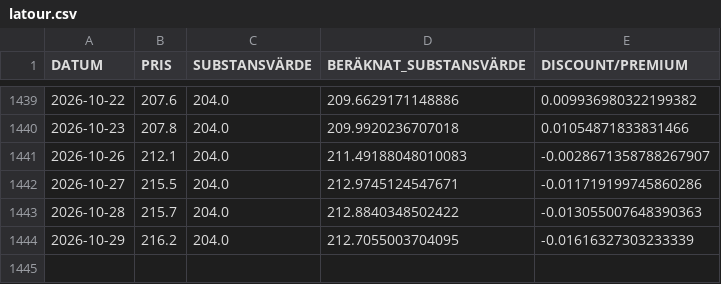
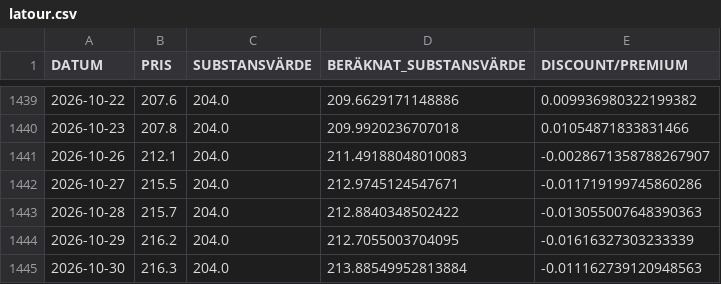
Before and after one commit to emni8523/omxs30, a CSV file: dataset/latour.csv, drawn as a sheet; only a part is shown, gaps mark what is left out.

```diff
--- a/dataset/latour.csv
+++ b/dataset/latour.csv
@@ -1444 +1444,2 @@ DATUM,PRIS,SUBSTANSVÄRDE,BERÄKNAT_SUBSTANSVÄRDE,DISCOUNT/PREMIUM
 2026-10-29,216.2,204.0,212.7055003704095,-0.01616327303233339
+2026-10-30,216.3,204.0,213.88549952813884,-0.011162739120948563
```
Also changed, not shown: dataset/industri.csv, dataset/investor.csv.
